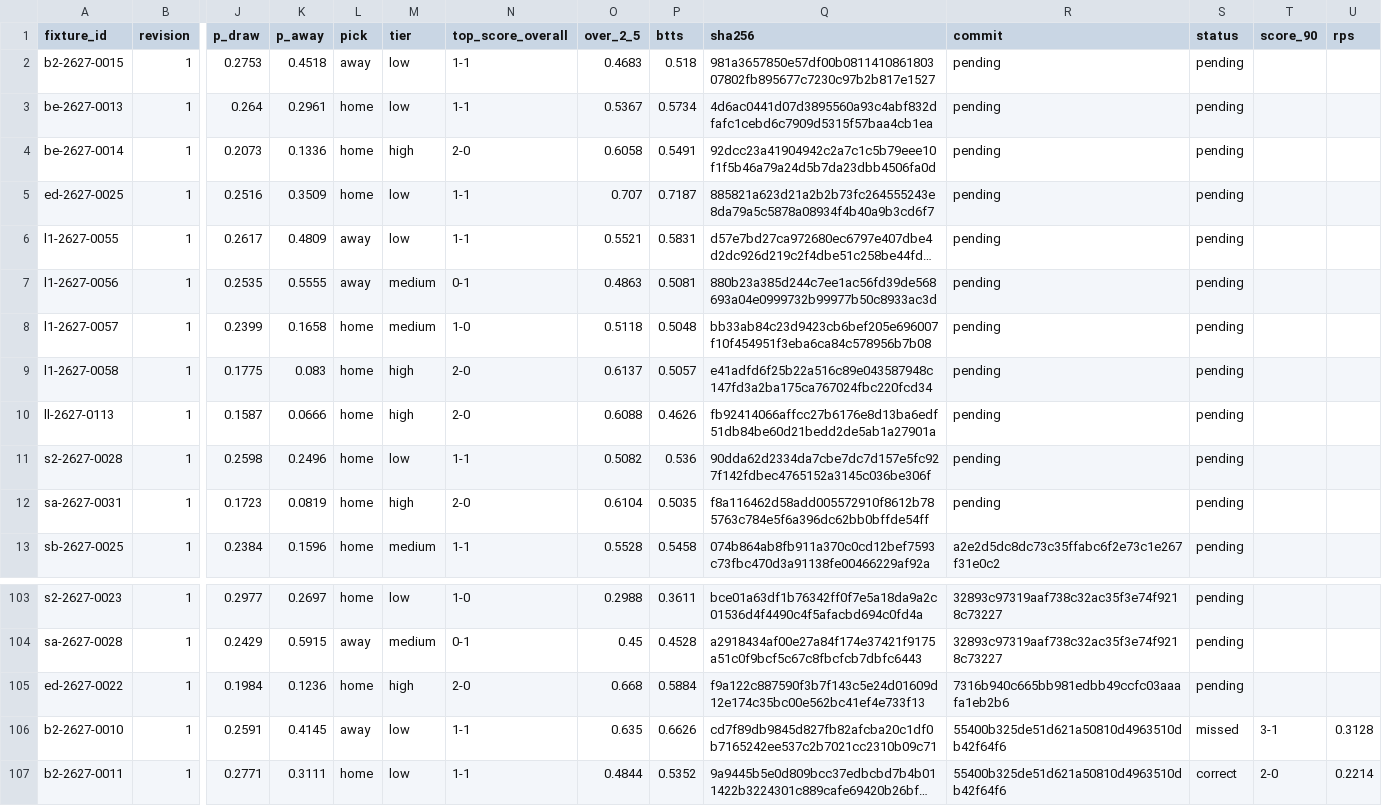
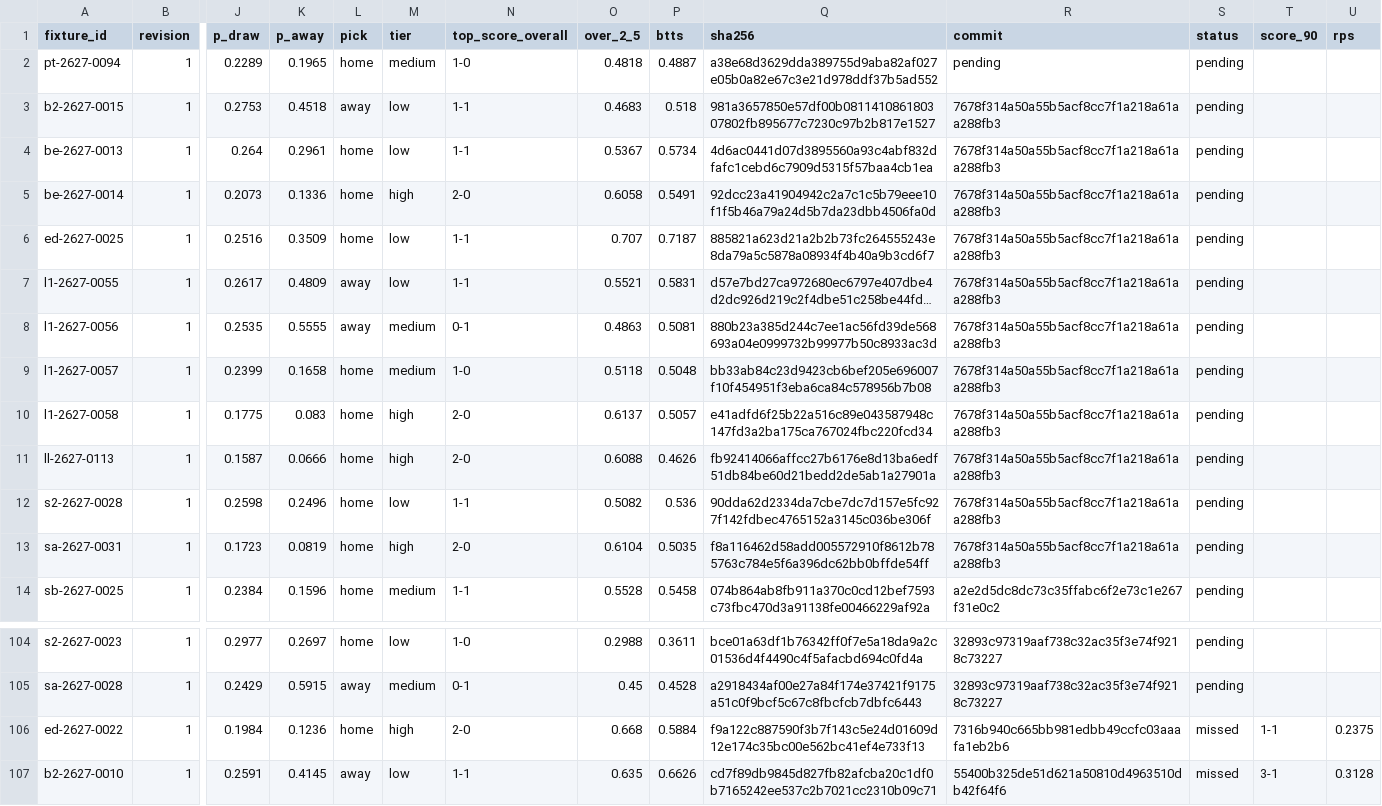
Before and after one commit to thetouchlineatlas-com/ledger, a CSV file: ledger.csv, drawn as a sheet; only a part is shown, gaps mark what is left out; the shorter side is filled out with more unchanged rows; long unchanged cells end in …; addresses are those after the commit; rows hold the shown columns only; the diff names each change by its address in the sheet, - before the commit and + after, or states it on an @@ line.

Commit message:
Ledger 2026-11-27T21:07:32Z

```diff
--- a/ledger.csv
+++ b/ledger.csv
+row 2: pt-2627-0094 | 1 | 0.2289 | 0.1965 | home | medium | 1-0 | 0.4818 | 0.4887 | a38e68d3629dda389755d9aba82af027e05b0a82e67c3e21d978ddf37b5ad552 | pending | pending
-R3:R13 (commit): pending
+R3:R13 (commit): 7678f314a50a55b5acf8cc7f1a218a61aa288fb3
-S106 (status): pending
+S106 (status): missed
-T106 (score_90): (empty)
+T106 (score_90): 1-1
-U106 (rps): (empty)
+U106 (rps): 0.2375
```
Also changed, not shown: 3 other files.
